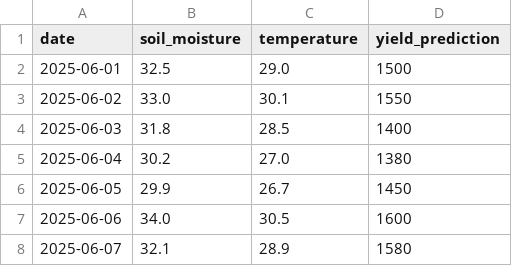
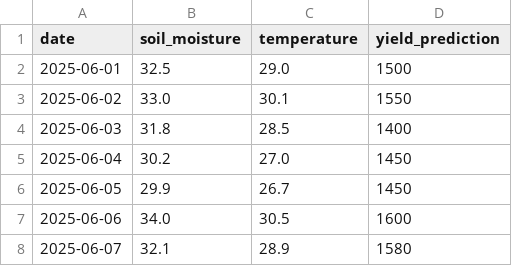
Before and after one commit to akebonin/credit-asset-demo, a CSV file: cassava_farm_data.csv, drawn as a sheet.

Commit message:
Update cassava_farm_data.csv

```diff
--- a/cassava_farm_data.csv
+++ b/cassava_farm_data.csv
@@ -4,3 +4,3 @@ date,soil_moisture,temperature,yield_prediction
 2025-06-03,31.8,28.5,1400
-2025-06-04,30.2,27.0,1380
+2025-06-04,30.2,27.0,1450
 2025-06-05,29.9,26.7,1450
```
